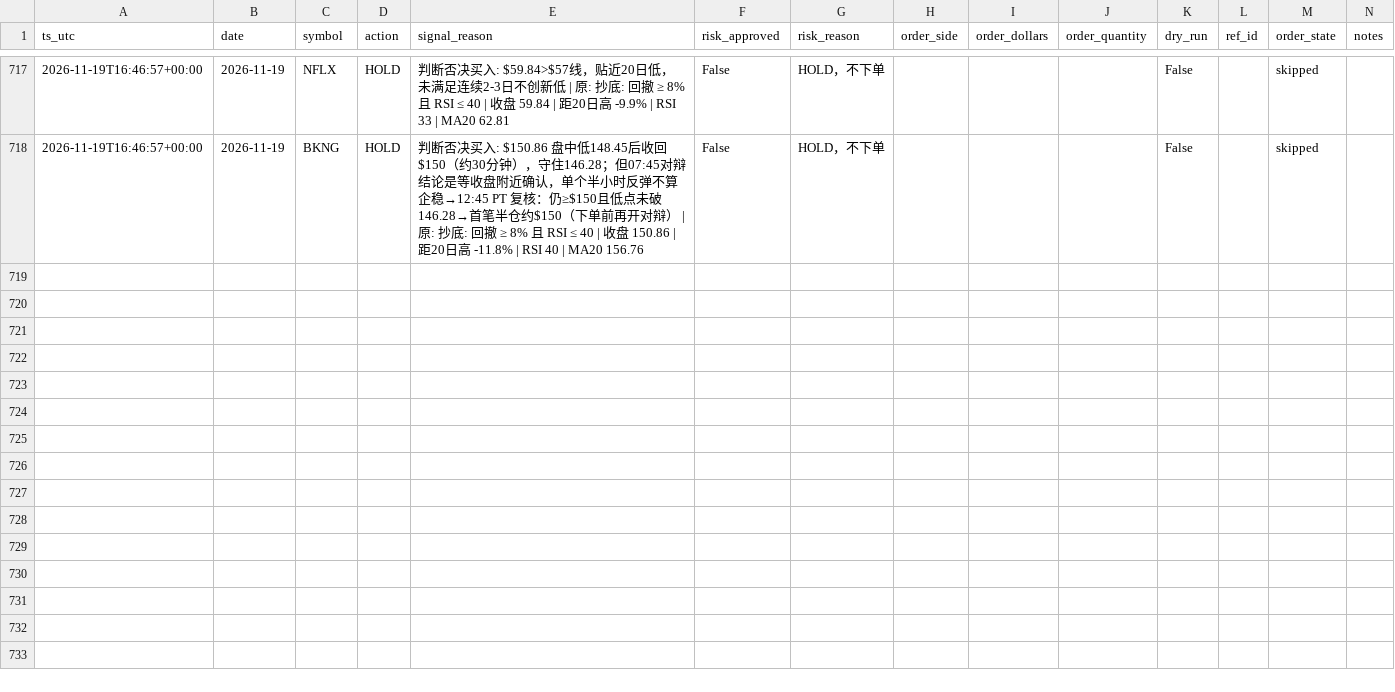
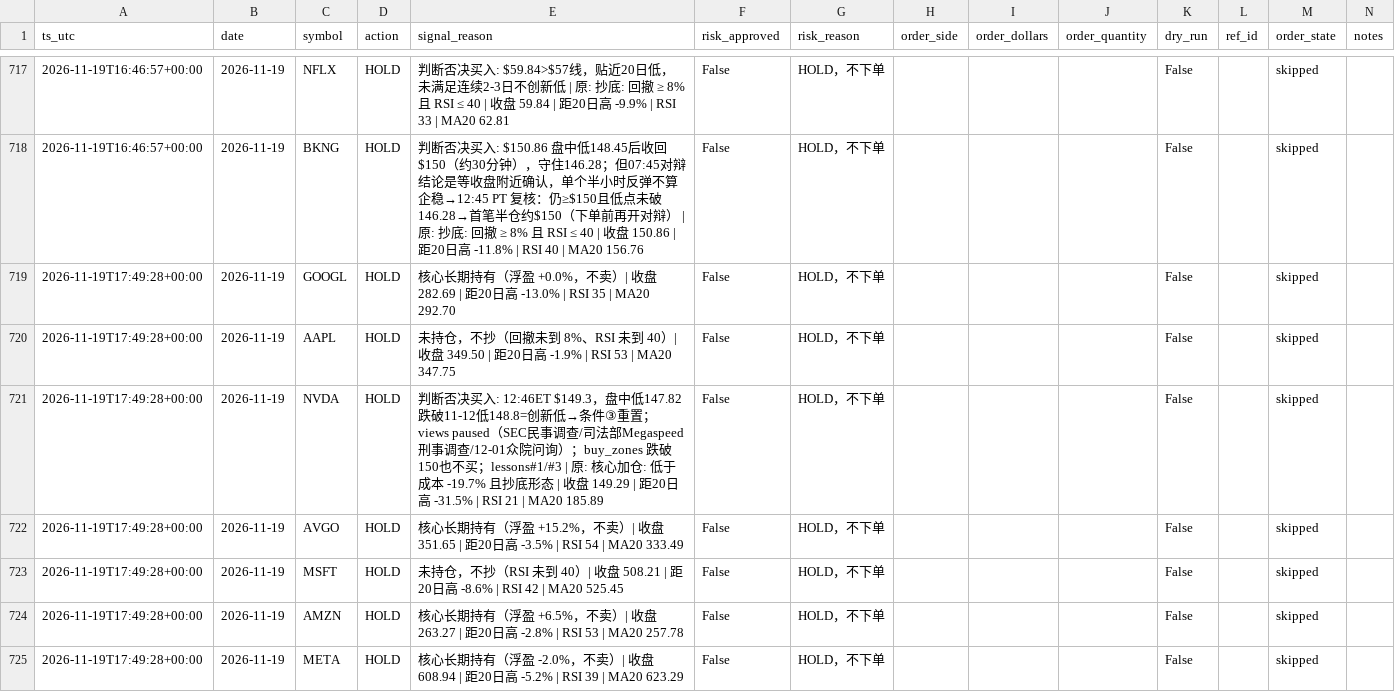
Before and after one commit to Lilylu0718/robinhood, a CSV file: decisions.csv, drawn as a sheet; only a part is shown, gaps mark what is left out; the diff covers the shown part only; the diff names each change by its address in the sheet, - before the commit and + after, or states it on an @@ line.

```diff
--- a/decisions.csv
+++ b/decisions.csv
+row 719: 2026-11-19T17:49:28+00:00 | 2026-11-19 | GOOGL | HOLD | 核心长期持有（浮盈 +0.0%，不卖）| 收盘 282.69 | 距20日高 -13.0% | RSI 35 | MA20 292.70 | False | HOLD，不下单 |  |  |  | False |  | skipped
+row 720: 2026-11-19T17:49:28+00:00 | 2026-11-19 | AAPL | HOLD | 未持仓，不抄（回撤未到 8%、RSI 未到 40）| 收盘 349.50 | 距20日高 -1.9% | RSI 53 | MA20 347.75 | False | HOLD，不下单 |  |  |  | False |  | skipped
+row 721: 2026-11-19T17:49:28+00:00 | 2026-11-19 | NVDA | HOLD | 判断否决买入: 12:46ET $149.3，盘中低147.82跌破11-12低148.8=创新低→条件③重置；views paused（SEC民事调查/司法部Megaspeed刑事调查/12-01众院问询）；buy_zones 跌破150也不买；lessons#1/#3 | 原: 核心加仓: 低于成本 -19.7% 且抄底形态 | 收盘 149.29 | 距20日高 -31.5% | RSI 21 | MA20 185.89 | False | HOLD，不下单 |  |  |  | False |  | skipped
+row 722: 2026-11-19T17:49:28+00:00 | 2026-11-19 | AVGO | HOLD | 核心长期持有（浮盈 +15.2%，不卖）| 收盘 351.65 | 距20日高 -3.5% | RSI 54 | MA20 333.49 | False | HOLD，不下单 |  |  |  | False |  | skipped
+row 723: 2026-11-19T17:49:28+00:00 | 2026-11-19 | MSFT | HOLD | 未持仓，不抄（RSI 未到 40）| 收盘 508.21 | 距20日高 -8.6% | RSI 42 | MA20 525.45 | False | HOLD，不下单 |  |  |  | False |  | skipped
+row 724: 2026-11-19T17:49:28+00:00 | 2026-11-19 | AMZN | HOLD | 核心长期持有（浮盈 +6.5%，不卖）| 收盘 263.27 | 距20日高 -2.8% | RSI 53 | MA20 257.78 | False | HOLD，不下单 |  |  |  | False |  | skipped
+row 725: 2026-11-19T17:49:28+00:00 | 2026-11-19 | META | HOLD | 核心长期持有（浮盈 -2.0%，不卖）| 收盘 608.94 | 距20日高 -5.2% | RSI 39 | MA20 623.29 | False | HOLD，不下单 |  |  |  | False |  | skipped
```
Also changed, not shown: 7 added rows elsewhere in this file, equity.csv, 4 other files.
